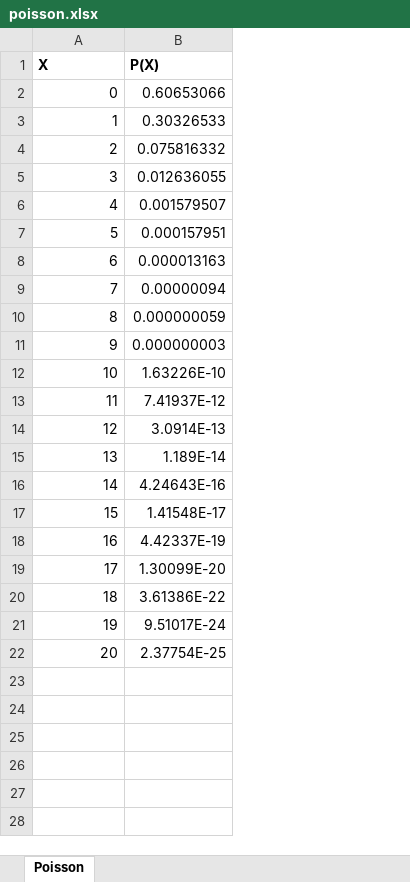
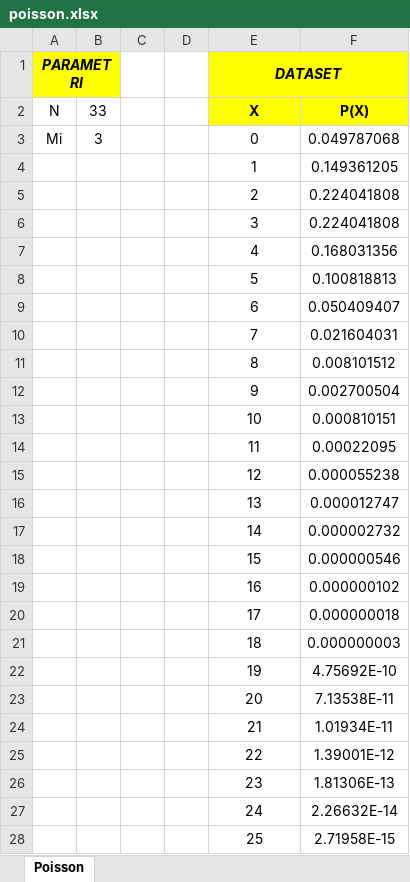
Before and after one commit to salvatoreraccardi/Poisson_Chart_Generator, an Excel workbook: poisson.xlsx, sheet Poisson, drawn as a sheet; only a part is shown; values as stored, in another font and other column widths than the file's, no borders; charts and pictures not drawn; removed rows and columns are numbered as before the commit, all else as after; the diff covers the shown part only; the diff names each change by its address in the sheet, - before the commit and + after, or states it on an @@ line.

```diff
--- a/poisson.xlsx (sheet Poisson)
+++ b/poisson.xlsx (sheet Poisson)
+column A, rows 2-3: N | Mi
+column B, rows 2-3: 33 | 3
+column C, empty
+column D, empty
-column B, rows 1-22: P(X) | 0.60653066 | 0.30326533 | 0.075816332 | 0.012636055 | 0.001579507 | 0.000157951 | 0.000013163 | 0.00000094 | 0.000000059 | 0.000000003 | 1.63226E-10 | 7.41937E-12 | 3.0914E-13 | 1.189E-14 | 4.24643E-16 | 1.41548E-17 | 4.42337E-19 | 1.30099E-20 | 3.61386E-22 | 9.51017E-24 | 2.37754E-25
+column F, rows 2-23: P(X) | 0.049787068 | 0.149361205 | 0.224041808 | 0.224041808 | 0.168031356 | 0.100818813 | 0.050409407 | 0.021604031 | 0.008101512 | 0.002700504 | 0.000810151 | 0.00022095 | 0.000055238 | 0.000012747 | 0.000002732 | 0.000000546 | 0.000000102 | 0.000000018 | 0.000000003 | 4.75692E-10 | 7.13538E-11
+row 1: PARAMETRI |  |  |  | DATASET
@@ E2 fill: none → #FFFF00, alignment: left → center @@
-E3:E23 alignment: right
+E3:E23 alignment: center
+row 24:  |  |  |  | 21 | 1.01934E-11
+row 25:  |  |  |  | 22 | 1.39001E-12
+row 26:  |  |  |  | 23 | 1.81306E-13
+row 27:  |  |  |  | 24 | 2.26632E-14
+row 28:  |  |  |  | 25 | 2.71958E-15
```
Also changed, not shown: 9 added rows elsewhere in this sheet, charts or pictures, 1 other file.
